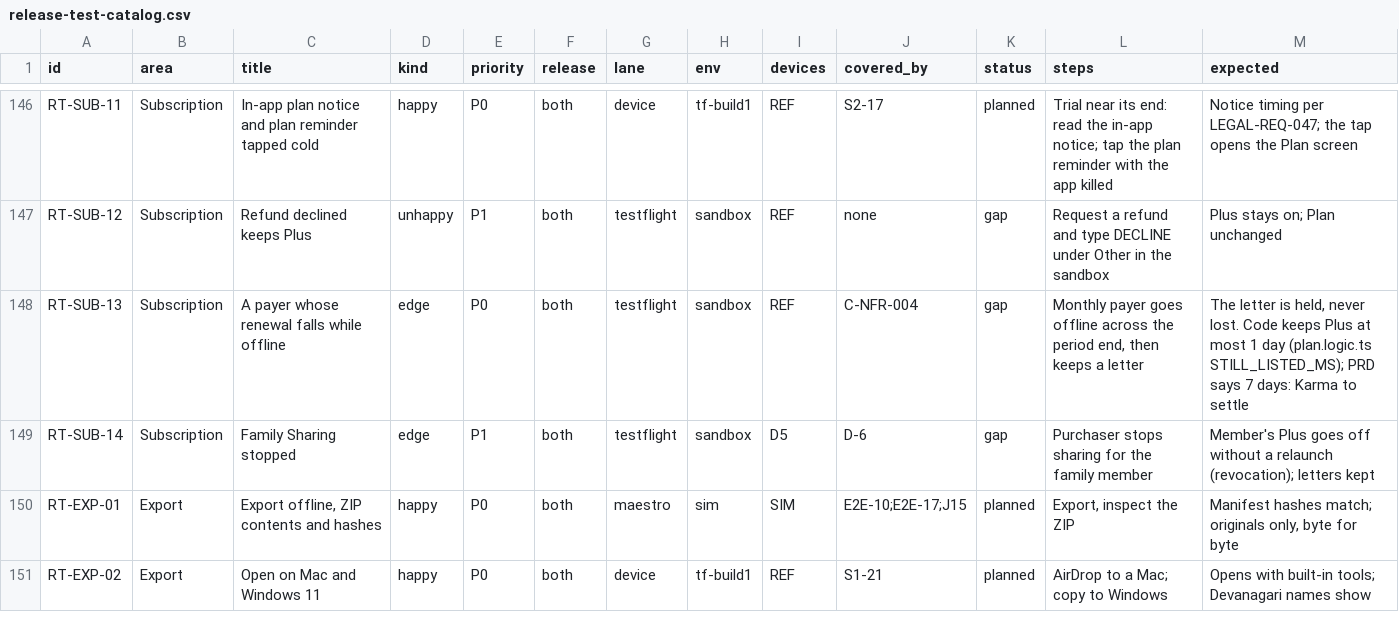
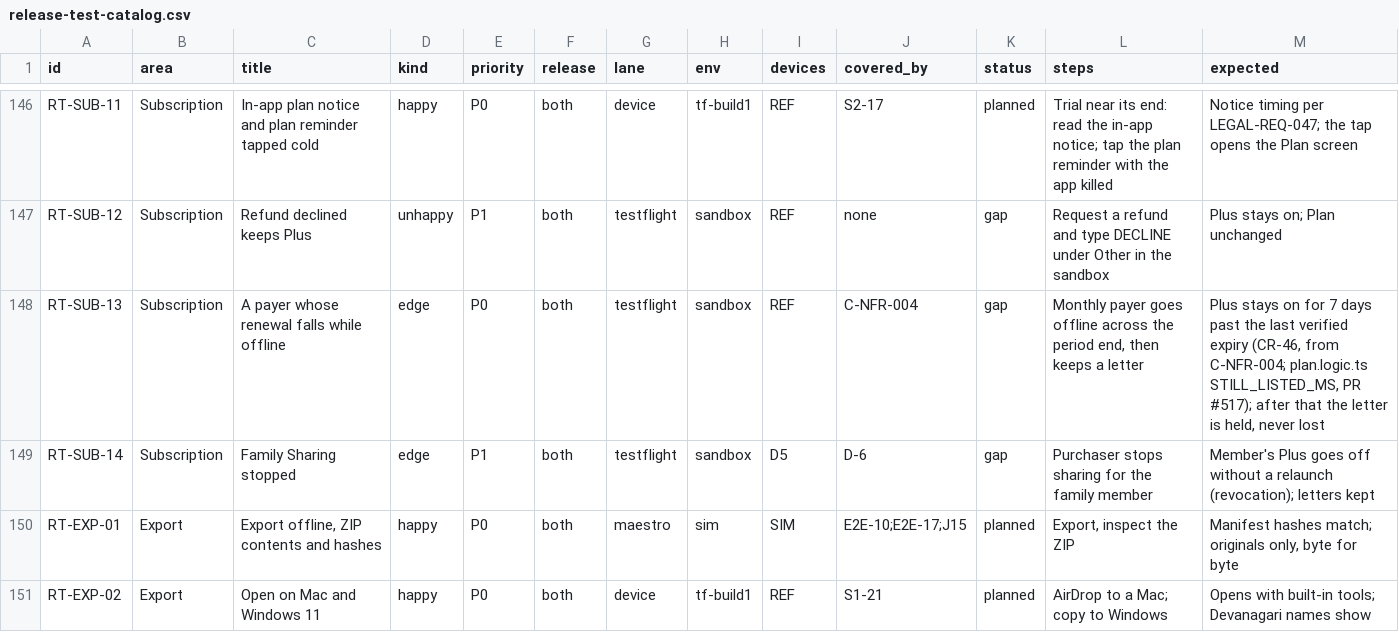
Before and after one commit to thesaurabhpareek/earlyletters, a CSV file: docs/qa/release-test-catalog.csv, drawn as a sheet; only a part is shown, gaps mark what is left out.

```diff
--- a/docs/qa/release-test-catalog.csv
+++ b/docs/qa/release-test-catalog.csv
@@ -147,3 +147,3 @@ RT-SUB-11,Subscription,In-app plan notice and plan reminder tapped cold,happy,P0
 RT-SUB-12,Subscription,Refund declined keeps Plus,unhappy,P1,both,testflight,sandbox,REF,none,gap,Request a refund and type DECLINE under Other in the sandbox,Plus stays on; Plan unchanged
-RT-SUB-13,Subscription,A payer whose renewal falls while offline,edge,P0,both,testflight,sandbox,REF,C-NFR-004,gap,"Monthly payer goes offline across the period end, then keeps a letter","The letter is held, never lost. Code keeps Plus at most 1 day (plan.logic.ts STILL_LISTED_MS); PRD says 7 days: Karma to settle"
+RT-SUB-13,Subscription,A payer whose renewal falls while offline,edge,P0,both,testflight,sandbox,REF,C-NFR-004,gap,"Monthly payer goes offline across the period end, then keeps a letter","Plus stays on for 7 days past the last verified expiry (CR-46, from C-NFR-004; plan.logic.ts STILL_LISTED_MS, PR #517); after that the letter is held, never lost"
 RT-SUB-14,Subscription,Family Sharing stopped,edge,P1,both,testflight,sandbox,D5,D-6,gap,Purchaser stops sharing for the family member,Member's Plus goes off without a relaunch (revocation); letters kept
```
Also changed, not shown: 8 other files.
